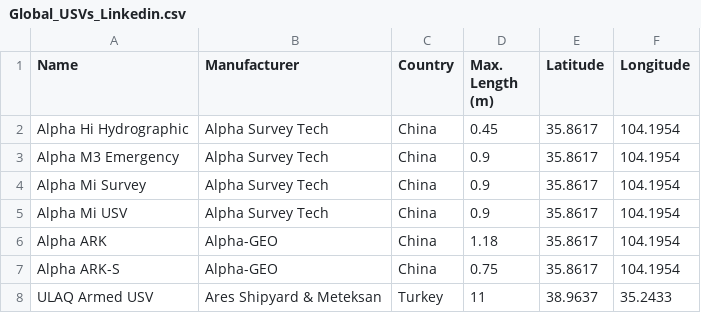
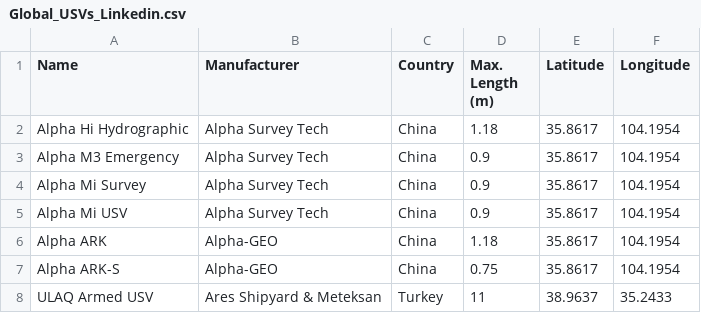
Before and after one commit to joanapaiva82/Global_UVSs, a CSV file: Global_USVs_Linkedin.csv, drawn as a sheet; only a part is shown.

Commit message:
Add files via upload

```diff
--- a/Global_USVs_Linkedin.csv
+++ b/Global_USVs_Linkedin.csv
@@ -1,3 +1,3 @@
 Name,Manufacturer,Country,Max. Length (m),Latitude,Longitude
-Alpha Hi Hydrographic,Alpha Survey Tech,China,0.45,35.8617,104.1954
+Alpha Hi Hydrographic,Alpha Survey Tech,China,1.18,35.8617,104.1954
 Alpha M3 Emergency,Alpha Survey Tech,China,0.9,35.8617,104.1954
```
